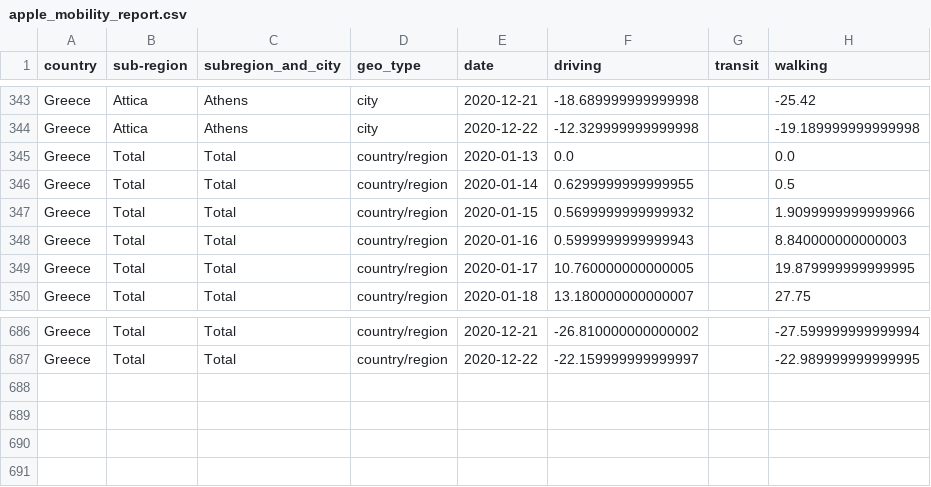
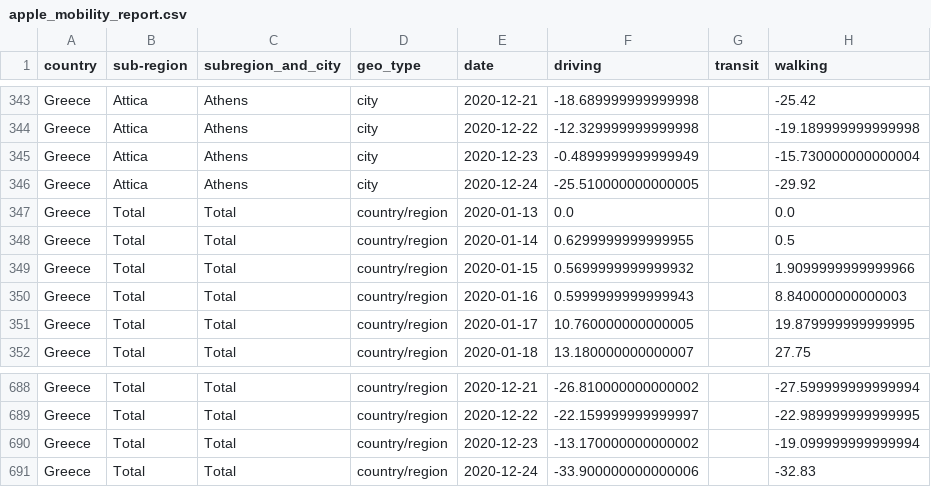
Before and after one commit to akritiko/covid19gr, a CSV file: data/csv/apple_mobility_report.csv, drawn as a sheet; only a part is shown, gaps mark what is left out.

```diff
--- a/data/csv/apple_mobility_report.csv
+++ b/data/csv/apple_mobility_report.csv
@@ -344,2 +344,4 @@ Greece,Attica,Athens,city,2020-12-21,-18.689999999999998,,-25.42
 Greece,Attica,Athens,city,2020-12-22,-12.329999999999998,,-19.189999999999998
+Greece,Attica,Athens,city,2020-12-23,-0.4899999999999949,,-15.730000000000004
+Greece,Attica,Athens,city,2020-12-24,-25.510000000000005,,-29.92
 Greece,Total,Total,country/region,2020-01-13,0.0,,0.0
@@ -687 +689,3 @@ Greece,Total,Total,country/region,2020-12-21,-26.810000000000002,,-27.5999999999
 Greece,Total,Total,country/region,2020-12-22,-22.159999999999997,,-22.989999999999995
+Greece,Total,Total,country/region,2020-12-23,-13.170000000000002,,-19.099999999999994
+Greece,Total,Total,country/region,2020-12-24,-33.900000000000006,,-32.83
```
Also changed, not shown: data/csv/2020_GR_Region_Mobility_Report.csv, data/csv/demography_men_details.csv, 29 other files.
